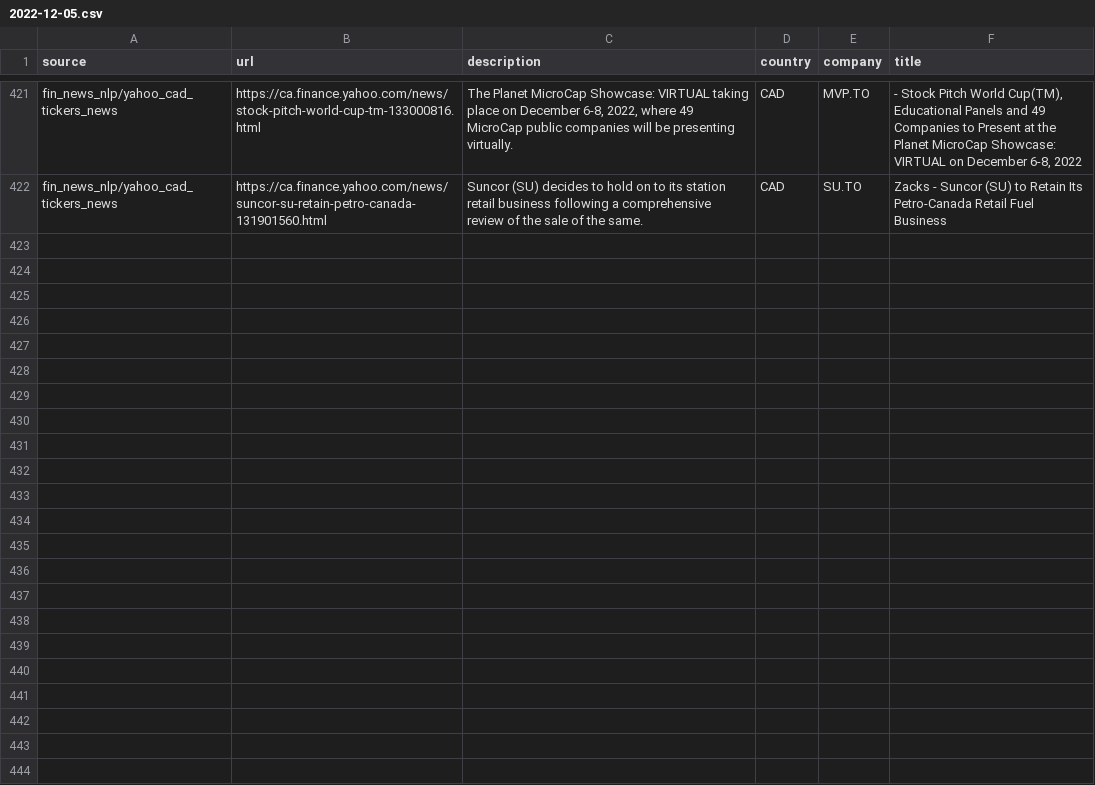
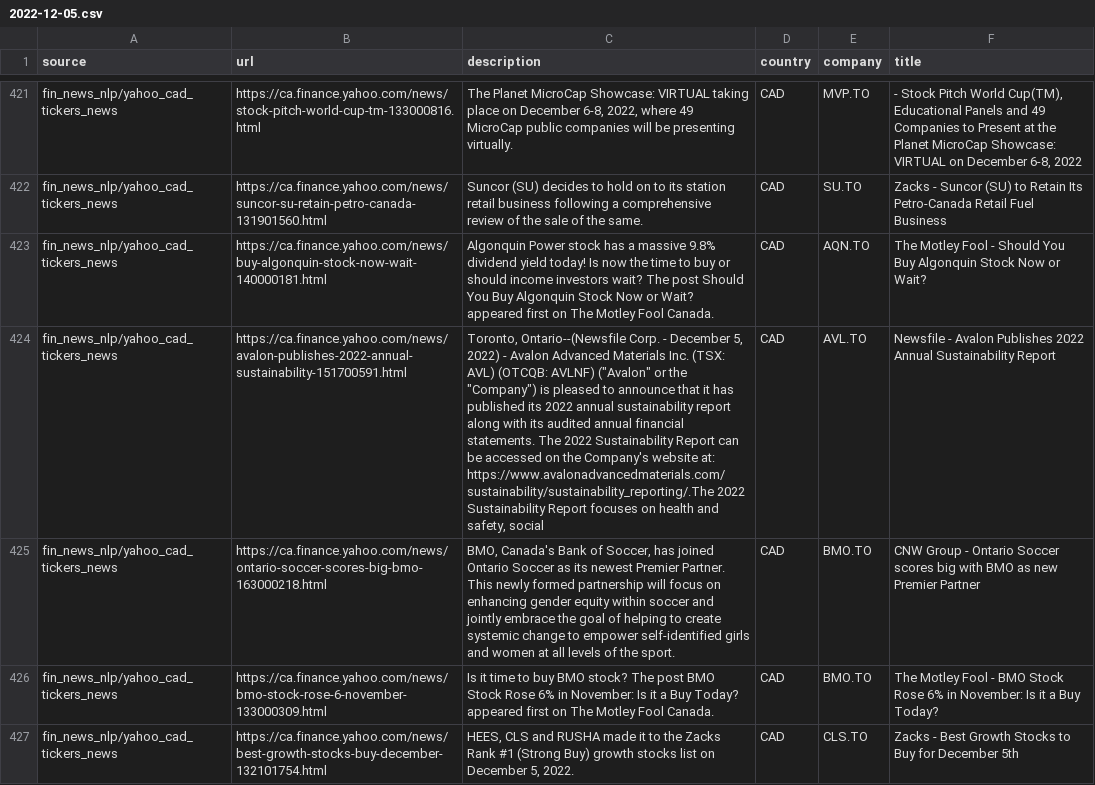
Before and after one commit to dli-invest/reccomendation-engine, a CSV file: ref/training/2022-12-05.csv, drawn as a sheet; only a part is shown, gaps mark what is left out; the diff covers the shown part only; the diff names each change by its address in the sheet, - before the commit and + after, or states it on an @@ line.

```diff
--- a/ref/training/2022-12-05.csv
+++ b/ref/training/2022-12-05.csv
+row 423: fin_news_nlp/yahoo_cad_tickers_news | https://ca.finance.yahoo.com/news/buy-algonquin-stock-now-wait-140000181.html | Algonquin Power stock has a massive 9.8% dividend yield today! Is now the time to buy or should income investors wait? The post Should You Buy Algonquin Stock Now or Wait? appeared first on The Motley Fool Canada. | CAD | AQN.TO | The Motley Fool - Should You Buy Algonquin Stock Now or Wait?
+row 424: fin_news_nlp/yahoo_cad_tickers_news | https://ca.finance.yahoo.com/news/avalon-publishes-2022-annual-sustainability-151700591.html | Toronto, Ontario--(Newsfile Corp. - December 5, 2022) - Avalon Advanced Materials Inc. (TSX: AVL) (OTCQB: AVLNF) ("Avalon" or the "Company") is pleased to announce that it has published its 2022 annual sustainability report along with its audited annual financial statements. The 2022 Sustainability Report can be accessed on the Company's website at: https://www.avalonadvancedmaterials.com/sustainability/sustainability_reporting/.The 2022 Sustainability Report focuses on health and safety, social | CAD | AVL.TO | Newsfile - Avalon Publishes 2022 Annual Sustainability Report
+row 425: fin_news_nlp/yahoo_cad_tickers_news | https://ca.finance.yahoo.com/news/ontario-soccer-scores-big-bmo-163000218.html | BMO, Canada's Bank of Soccer, has joined Ontario Soccer as its newest Premier Partner. This newly formed partnership will focus on enhancing gender equity within soccer and jointly embrace the goal of helping to create systemic change to empower self-identified girls and women at all levels of the sport. | CAD | BMO.TO | CNW Group - Ontario Soccer scores big with BMO as new Premier Partner
+row 426: fin_news_nlp/yahoo_cad_tickers_news | https://ca.finance.yahoo.com/news/bmo-stock-rose-6-november-133000309.html | Is it time to buy BMO stock? The post BMO Stock Rose 6% in November: Is it a Buy Today? appeared first on The Motley Fool Canada. | CAD | BMO.TO | The Motley Fool - BMO Stock Rose 6% in November: Is it a Buy Today?
+row 427: fin_news_nlp/yahoo_cad_tickers_news | https://ca.finance.yahoo.com/news/best-growth-stocks-buy-december-132101754.html | HEES, CLS and RUSHA made it to the Zacks Rank #1 (Strong Buy) growth stocks list on December 5, 2022. | CAD | CLS.TO | Zacks - Best Growth Stocks to Buy for December 5th
```
Also changed, not shown: 5 added rows elsewhere in this file, 1 other file.
